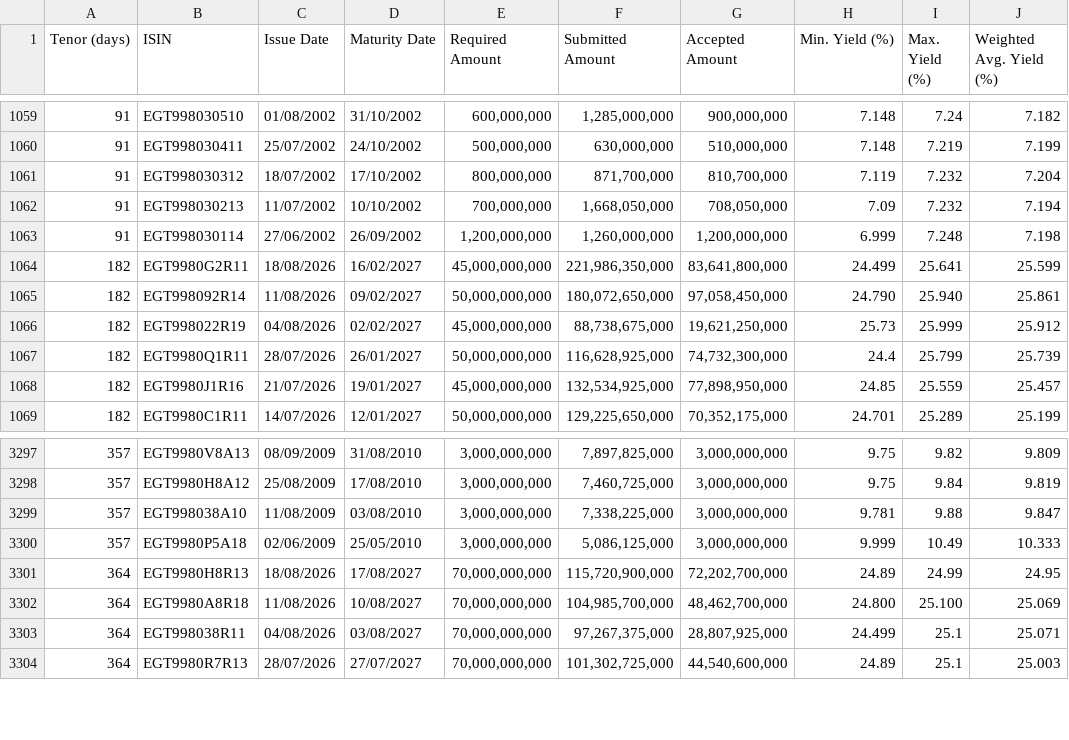
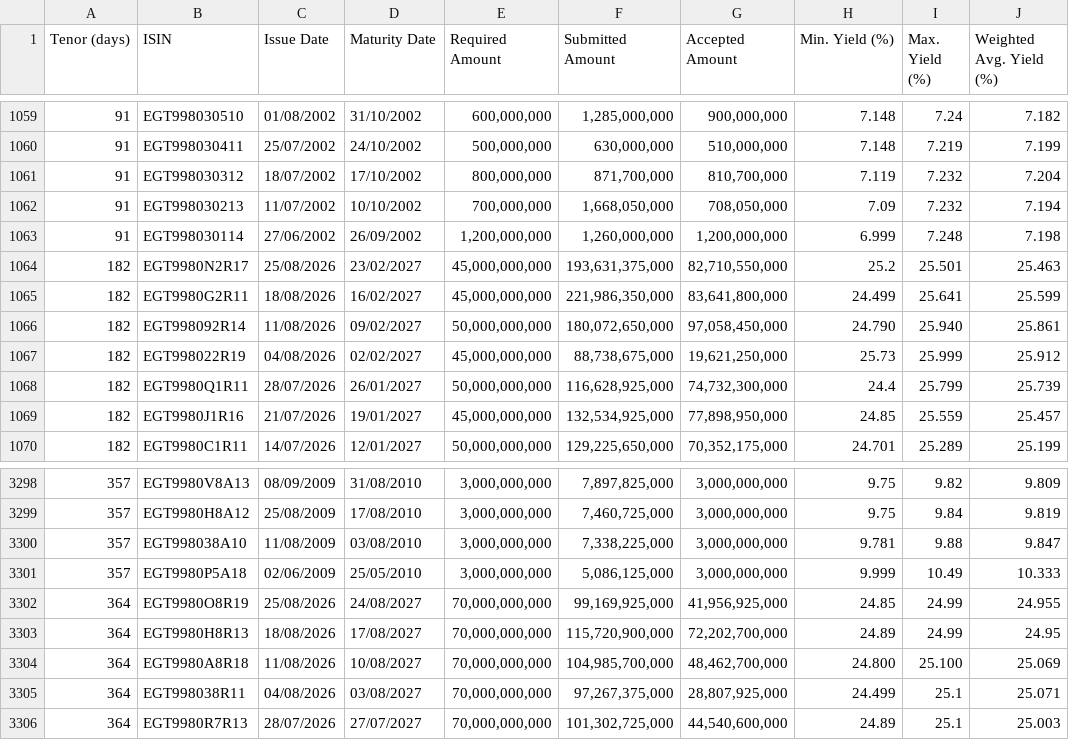
Before and after one commit to mogh0neim/egypt-macro, a CSV file: data/clean/records/auction_tbills_egp.csv, drawn as a sheet; only a part is shown, gaps mark what is left out; the diff names each change by its address in the sheet, - before the commit and + after, or states it on an @@ line.

```diff
--- a/data/clean/records/auction_tbills_egp.csv
+++ b/data/clean/records/auction_tbills_egp.csv
+row 1064: 182 | EGT9980N2R17 | 25/08/2026 | 23/02/2027 | 45,000,000,000 | 193,631,375,000 | 82,710,550,000 | 25.2 | 25.501 | 25.463
+row 3302: 364 | EGT9980O8R19 | 25/08/2026 | 24/08/2027 | 70,000,000,000 | 99,169,925,000 | 41,956,925,000 | 24.85 | 24.99 | 24.955
```
Also changed, not shown: 35 other files.
